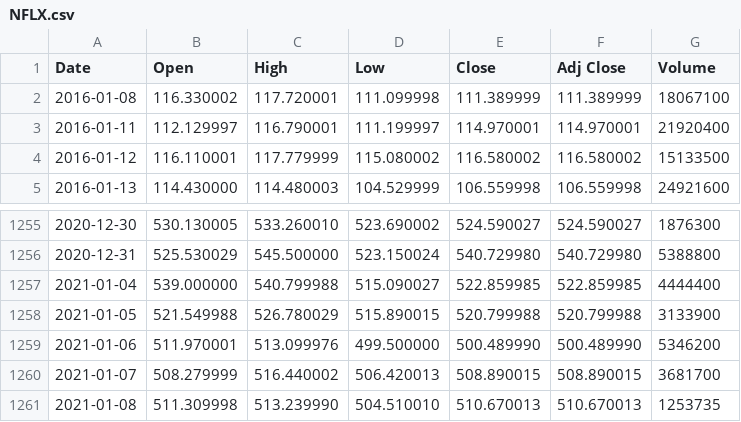
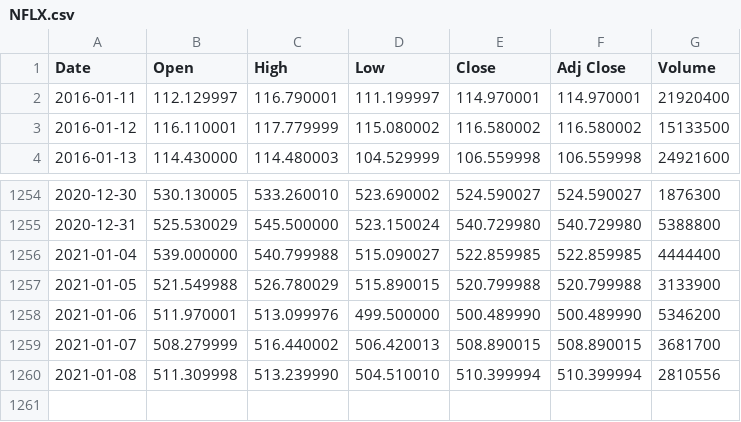
Before and after one commit to JoshuaAB98/Machine_Learning_Assessment, a CSV file: pyApp/csvs/NFLX.csv, drawn as a sheet; only a part is shown, gaps mark what is left out.

```diff
--- a/pyApp/csvs/NFLX.csv
+++ b/pyApp/csvs/NFLX.csv
@@ -1,3 +1,2 @@
 Date,Open,High,Low,Close,Adj Close,Volume
-2016-01-08,116.330002,117.720001,111.099998,111.389999,111.389999,18067100
 2016-01-11,112.129997,116.790001,111.199997,114.970001,114.970001,21920400
@@ -1260,2 +1259,2 @@ Date,Open,High,Low,Close,Adj Close,Volume
 2021-01-07,508.279999,516.440002,506.420013,508.890015,508.890015,3681700
-2021-01-08,511.309998,513.239990,504.510010,510.670013,510.670013,1253735
+2021-01-08,511.309998,513.239990,504.510010,510.399994,510.399994,2810556
```
Also changed, not shown: pyApp/csvs/AAPL.csv, pyApp/csvs/AMZN.csv, 27 other files.
